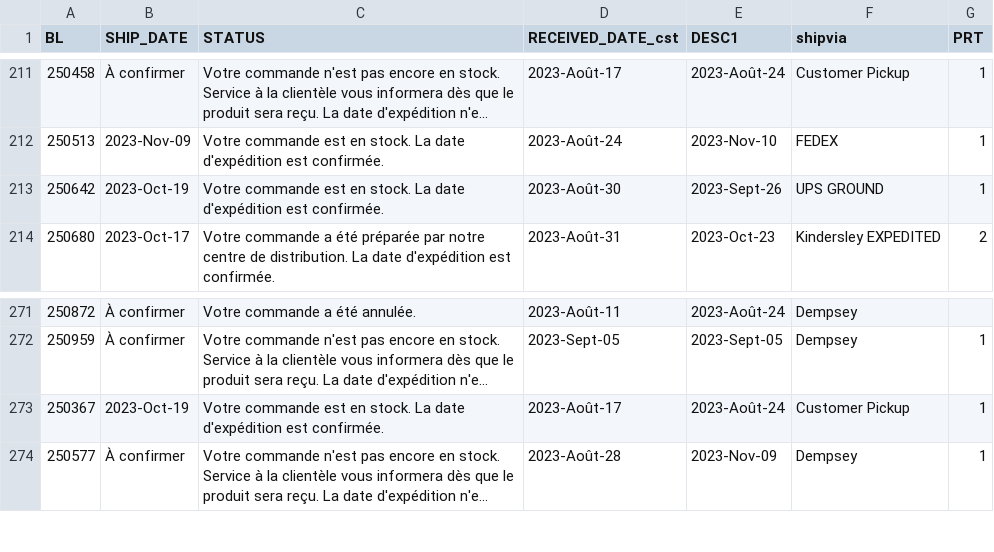
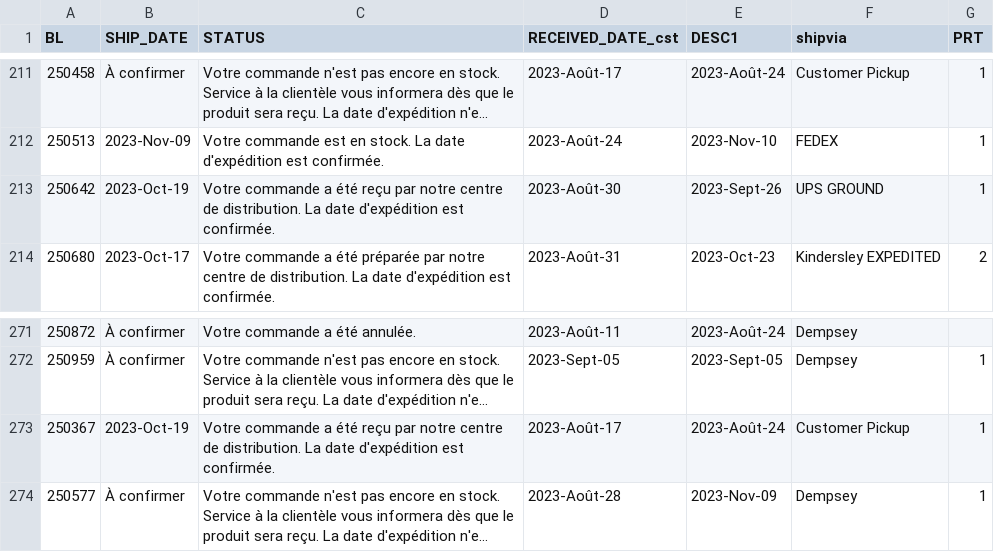
Before and after one commit to dempseysystems/dempseysystems.github.io, a CSV file: shipments-french - Dempsey Canada.csv, drawn as a sheet; only a part is shown, gaps mark what is left out; long unchanged cells end in …; the diff names each change by its address in the sheet, - before the commit and + after, or states it on an @@ line.

```diff
--- a/shipments-french - Dempsey Canada.csv
+++ b/shipments-french - Dempsey Canada.csv
-C213 (STATUS): Votre commande est en stock. La date…
+C213 (STATUS): Votre commande a été reçu par notre centre de distribution. La date…
-C273 (STATUS): Votre commande est en stock. La date…
+C273 (STATUS): Votre commande a été reçu par notre centre de distribution. La date…
```
Also changed, not shown: 2 other files.
